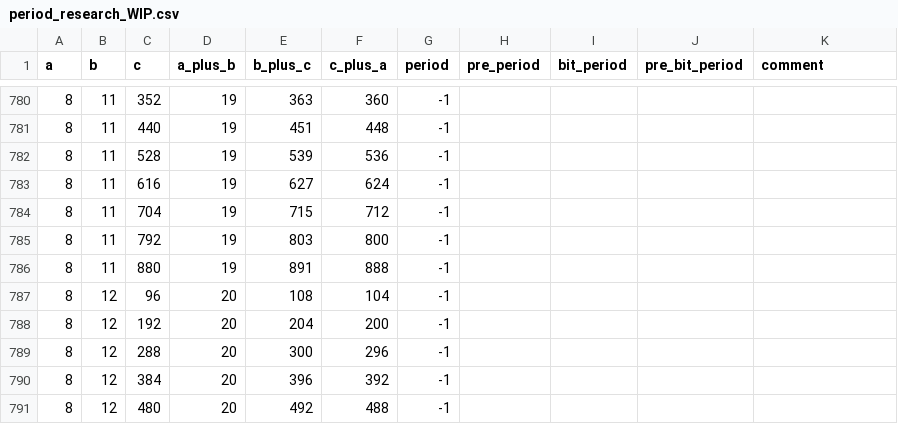
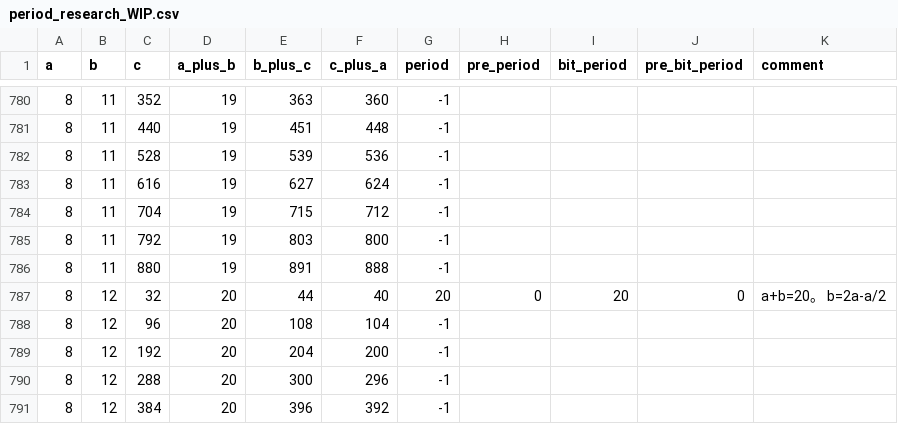
Before and after one commit to muzudho/O31game, a CSV file: me/blog/period_research_WIP.csv, drawn as a sheet; only a part is shown, gaps mark what is left out; the shorter side is filled out with more unchanged rows; the diff names each change by its address in the sheet, - before the commit and + after, or states it on an @@ line.

```diff
--- a/me/blog/period_research_WIP.csv
+++ b/me/blog/period_research_WIP.csv
+row 787: 8 | 12 | 32 | 20 | 44 | 40 | 20 | 0 | 20 | 0 | a+b=20。 b=2a-a/2
```
Also changed, not shown: 1 other file.
